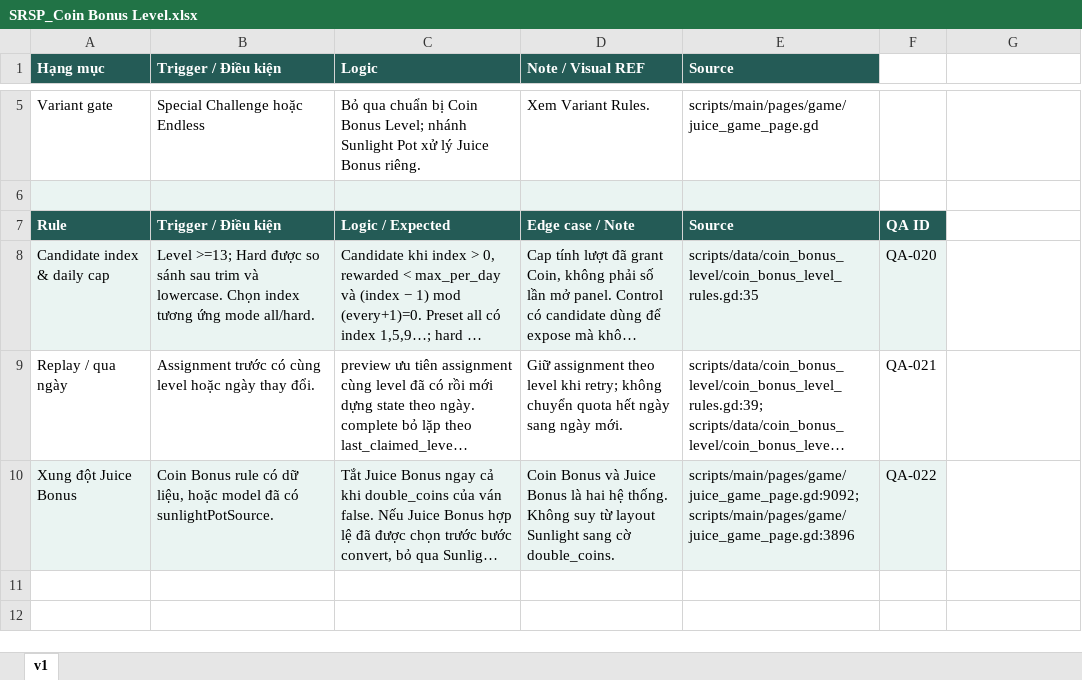
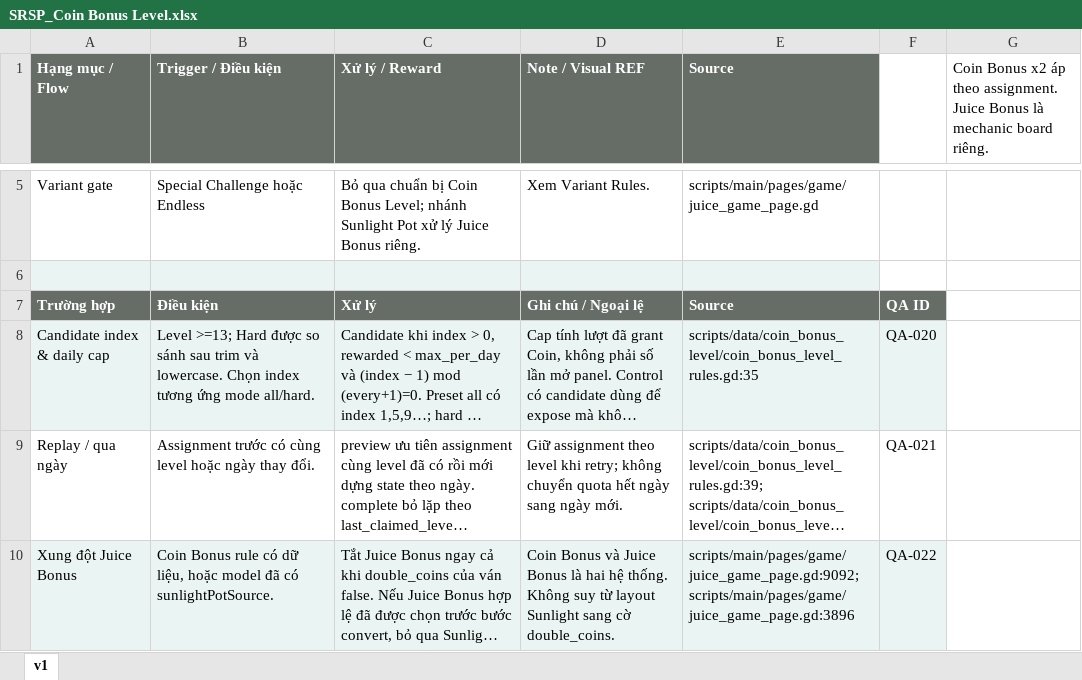
Before and after one commit to Bicuti05/GodotProject, an Excel workbook: Codex_Work/Docs/1. Main Game/Mode/SRSP_Coin Bonus Level.xlsx, sheet v1, drawn as a sheet; only a part is shown, gaps mark what is left out; long unchanged cells end in …; values as stored, in another font and other column widths than the file's, no borders; removed rows and columns are numbered as before the commit, all else as after; the diff names each change by its address in the sheet, - before the commit and + after, or states it on an @@ line.

```diff
--- a/Codex_Work/Docs/1. Main Game/Mode/SRSP_Coin Bonus Level.xlsx (sheet v1)
+++ b/Codex_Work/Docs/1. Main Game/Mode/SRSP_Coin Bonus Level.xlsx (sheet v1)
-A1: Hạng mục
+A1: Hạng mục / Flow
-A1:E1 fill: #245B56
+A1:E1 fill: #666D67
-C1: Logic
+C1: Xử lý / Reward
-G1: (empty)
+G1: Coin Bonus x2 áp theo assignment. Juice Bonus là mechanic board riêng.
-row 7: Rule | Trigger / Điều kiện | Logic / Expected | Edge case / Note | Source | QA ID
+row 7: Trường hợp | Điều kiện | Xử lý | Ghi chú / Ngoại lệ | Source | QA ID
```
Also changed, not shown: Codex_Work/AI_Internal/QA_REVIEW_LOG.xlsx, Codex_Work/Docs/1. Main Game/GameFeel/SRSP_Game Feel.xlsx, 20 other files.
